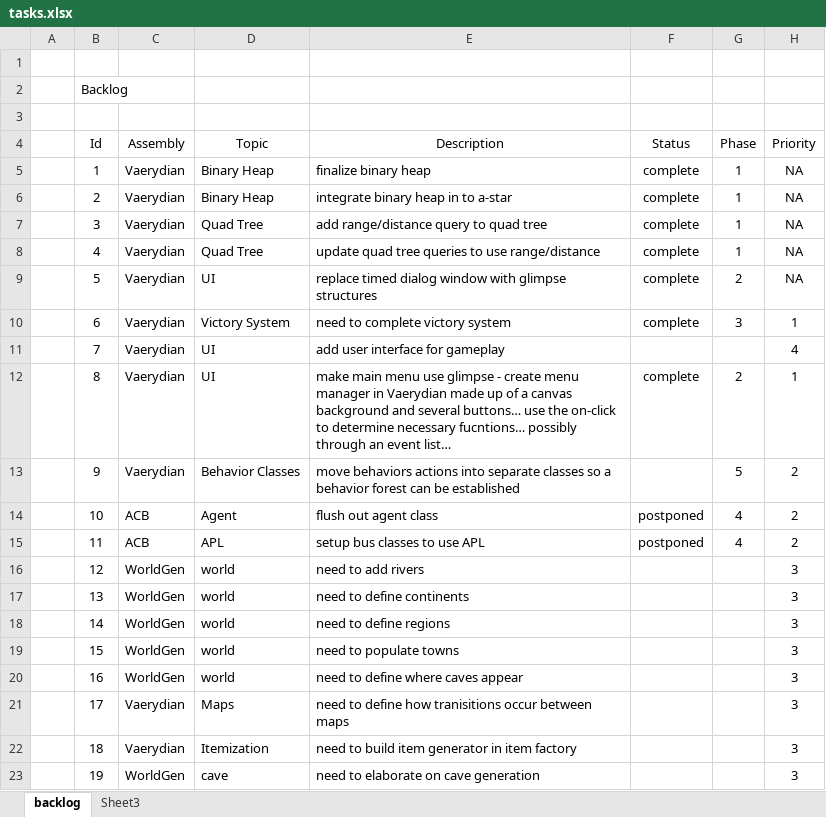
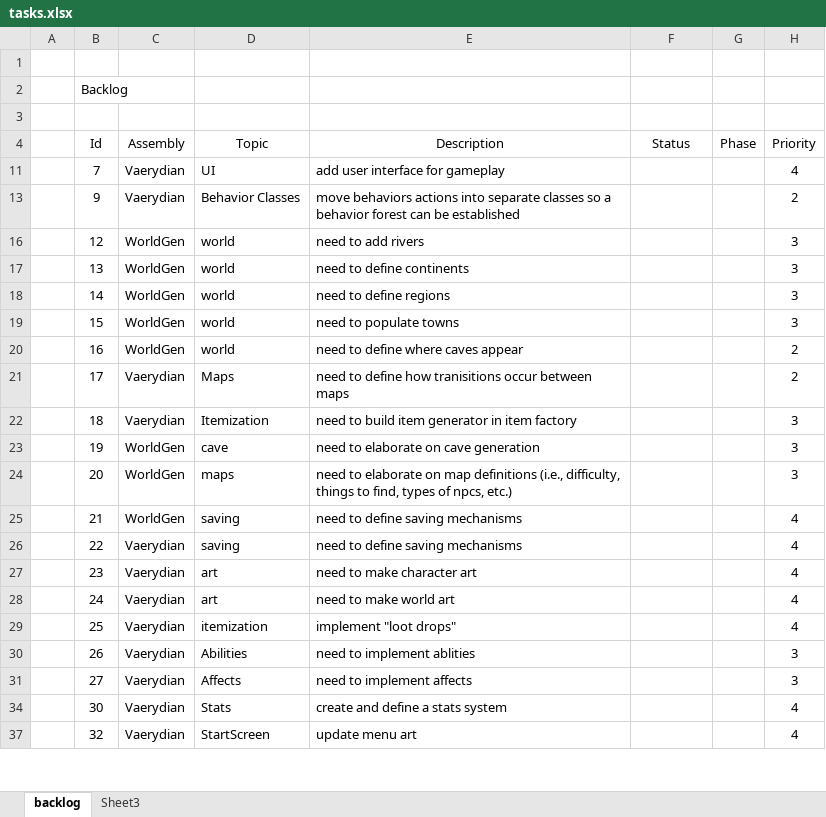
Before and after one commit to DarkLotus/Vaerydian, an Excel workbook: tasks.xlsx, sheet backlog, drawn as a sheet; only a part is shown; the shorter side is filled out with more unchanged rows; values as stored, in another font and other column widths than the file's, no borders; table styles not drawn; removed rows and columns are numbered as before the commit, all else as after; the diff covers the shown part only; the diff names each change by its address in the sheet, - before the commit and + after, or states it on an @@ line.

```diff
--- a/tasks.xlsx (sheet backlog)
+++ b/tasks.xlsx (sheet backlog)
@@ row 5 hidden:  | 1 | Vaerydian | Binary Heap | finalize binary heap | complete | 1 | NA @@
@@ row 6 hidden:  | 2 | Vaerydian | Binary Heap | integrate binary heap in to a-star | complete | 1 | NA @@
@@ row 7 hidden:  | 3 | Vaerydian | Quad Tree | add range/distance query to quad tree | complete | 1 | NA @@
@@ row 8 hidden:  | 4 | Vaerydian | Quad Tree | update quad tree queries to use range/distance | complete | 1 | NA @@
@@ row 9 hidden:  | 5 | Vaerydian | UI | replace timed dialog window with glimpse structures | complete | 2 | NA @@
@@ row 10 hidden:  | 6 | Vaerydian | Victory System | need to complete victory system | complete | 3 | 1 @@
@@ row 12 hidden:  | 8 | Vaerydian | UI | make main menu use glimpse - create menu manager in Vaerydian made up of a canvas background and several buttons… use the on-click to determine necessary fucntions… possibly through an event list… | complete | 2 | 1 @@
-G13 (Phase): 5
+G13 (Phase): (empty)
@@ row 14 hidden:  | 10 | ACB | Agent | flush out agent class | postponed | 4 | 2 @@
@@ row 15 hidden:  | 11 | ACB | APL | setup bus classes to use APL | postponed | 4 | 2 @@
-H20:H21 (Priority): 3
+H20:H21 (Priority): 2
```
Also changed, not shown: 5 added rows, 15 hidden or unhidden rows and 5 edited cells elsewhere in this sheet, 39 other files.
